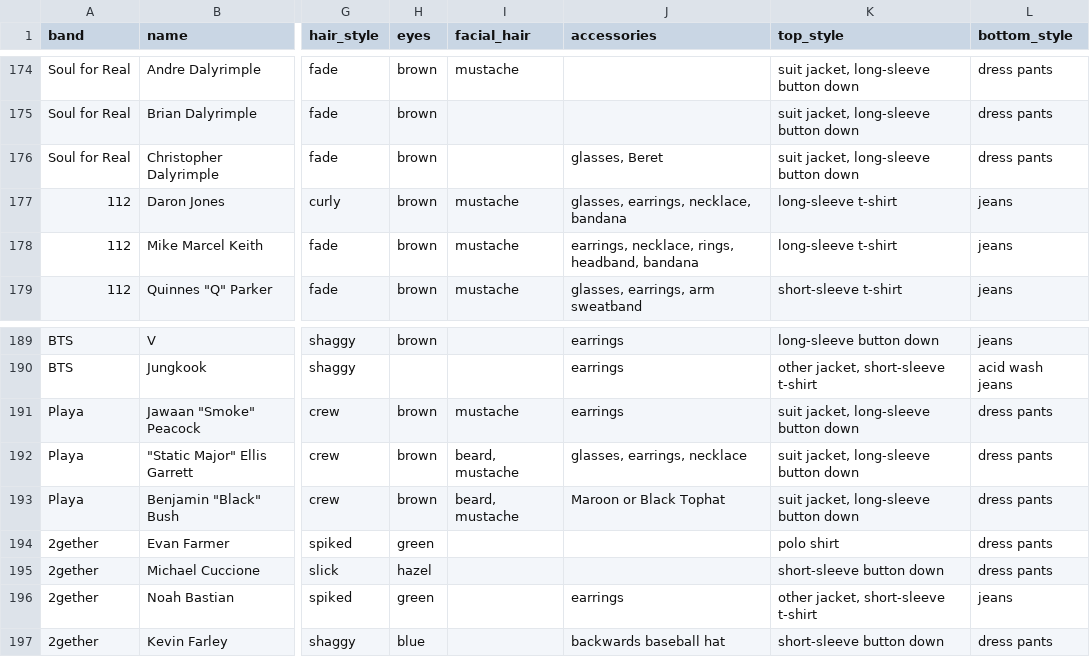
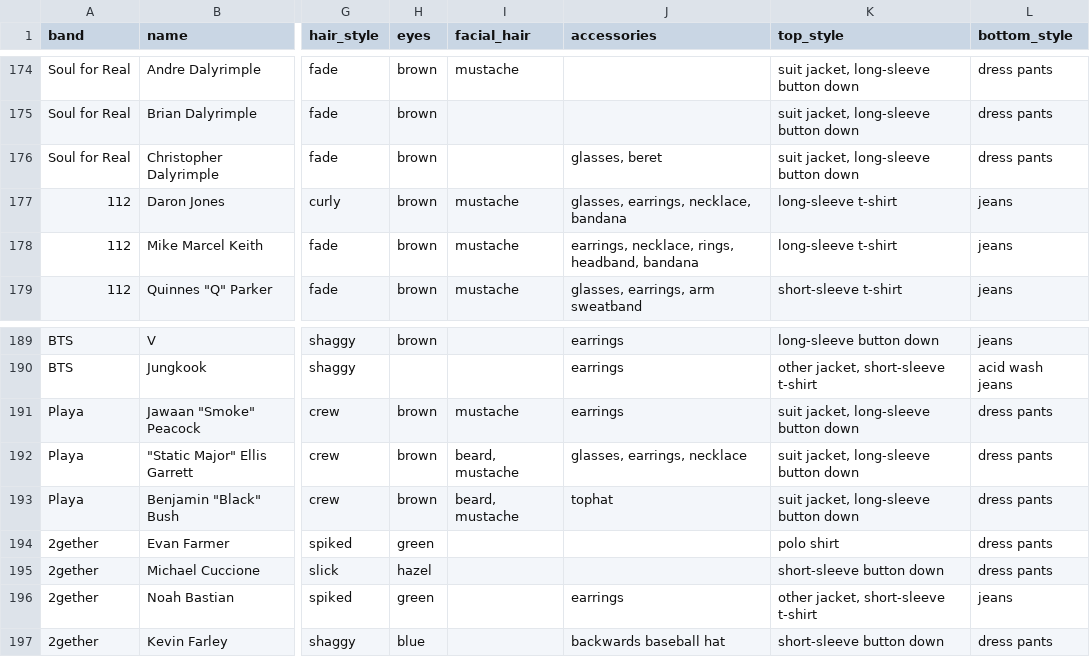
Before and after one commit to the-pudding/boybands, a CSV file: src/assets/data/boys.csv, drawn as a sheet; only a part is shown, gaps mark what is left out; the diff covers the shown part only; the diff names each change by its address in the sheet, - before the commit and + after, or states it on an @@ line.

Commit message:
Updated data and fixed broken accessories

```diff
--- a/src/assets/data/boys.csv
+++ b/src/assets/data/boys.csv
-J176 (accessories): glasses, Beret
+J176 (accessories): glasses, beret
-J193 (accessories): Maroon or Black Tophat
+J193 (accessories): tophat
```
Also changed, not shown: 1 added row and 8 edited cells elsewhere in this file, 3 other files.
